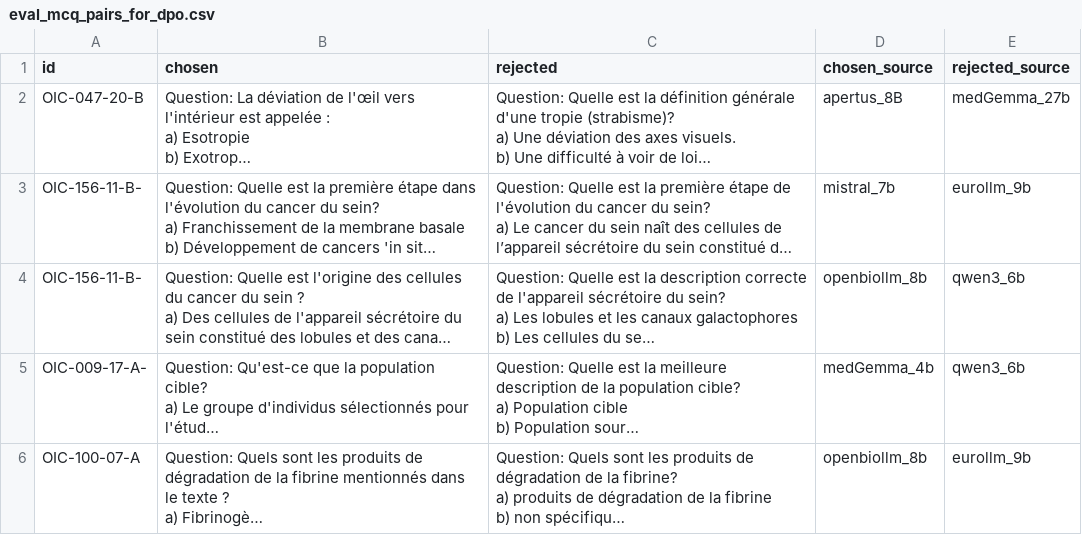
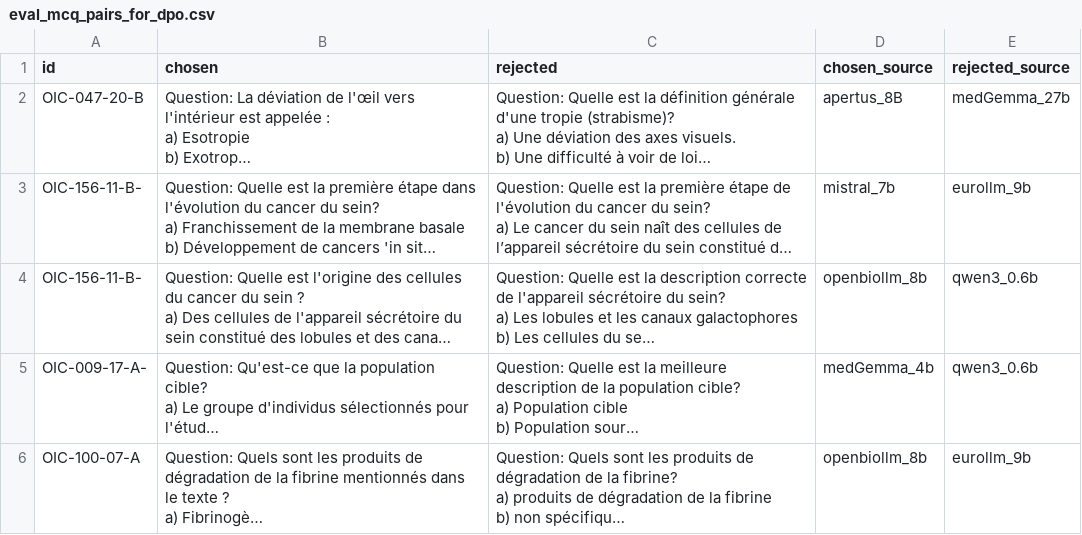
Before and after one commit to kmadou019/slm-mcq-finetuning, a CSV file: data/finetuning_datasets/eval_mcq_pairs_for_dpo.csv, drawn as a sheet; long unchanged cells end in …; the diff names each change by its address in the sheet, - before the commit and + after, or states it on an @@ line.

```diff
--- a/data/finetuning_datasets/eval_mcq_pairs_for_dpo.csv
+++ b/data/finetuning_datasets/eval_mcq_pairs_for_dpo.csv
-E4:E5 (rejected_source): qwen3_6b
+E4:E5 (rejected_source): qwen3_0.6b
```
Also changed, not shown: data/finetuning_datasets/all_mcq_pairs.csv, data/finetuning_datasets/train_mcq_pairs_for_dpo.csv, 40 other files.
